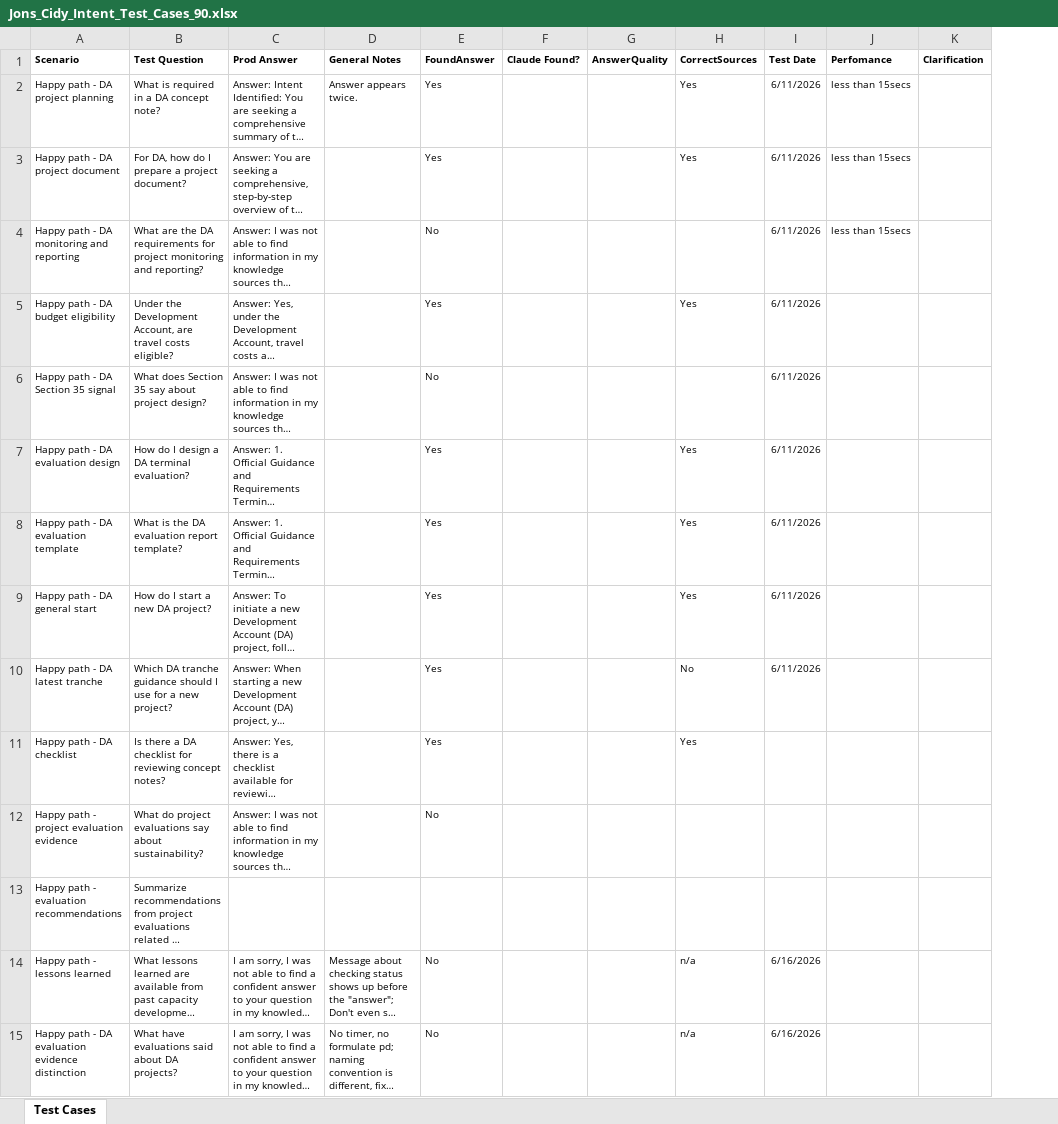
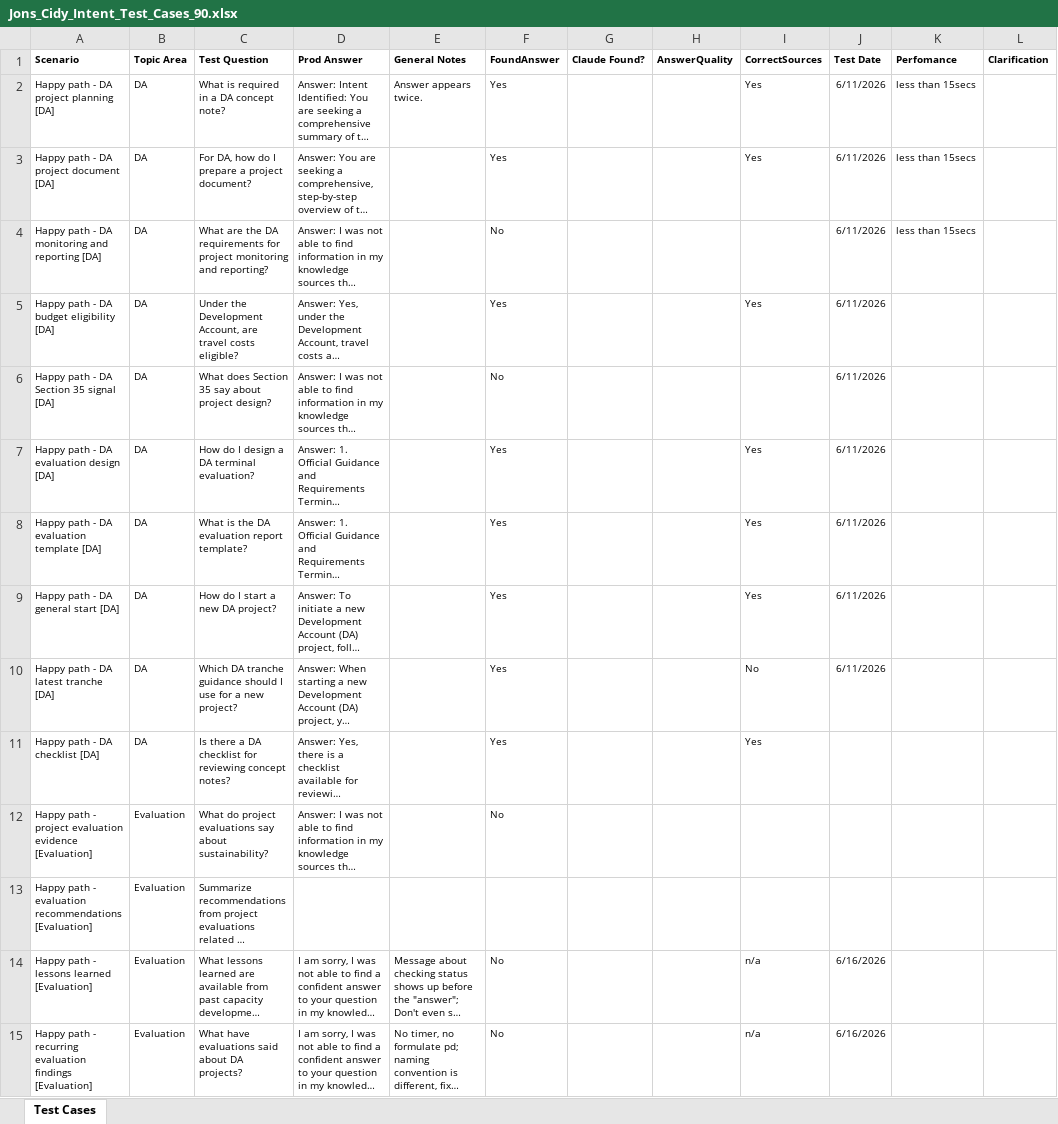
Before and after one commit to ronengit77/cidy, an Excel workbook: documentation/Jons_Cidy_Intent_Test_Cases_90.xlsx, sheet Test Cases, drawn as a sheet; only a part is shown; long unchanged cells end in …; values as stored, in another font and other column widths than the file's, no borders; conditional formats and table styles not drawn; the diff covers the shown part only; the diff names each change by its address in the sheet, - before the commit and + after, or states it on an @@ line.

```diff
--- a/documentation/Jons_Cidy_Intent_Test_Cases_90.xlsx (sheet Test Cases)
+++ b/documentation/Jons_Cidy_Intent_Test_Cases_90.xlsx (sheet Test Cases)
+column B (Topic Area), rows 2-15: DA | DA | DA | DA | DA | DA | DA | DA | DA | DA | Evaluation | Evaluation | Evaluation | Evaluation
-A2 (Scenario): Happy path - DA project planning
+A2 (Scenario): Happy path - DA project planning [DA]
-A3 (Scenario): Happy path - DA project document
+A3 (Scenario): Happy path - DA project document [DA]
-A4 (Scenario): Happy path - DA monitoring and reporting
+A4 (Scenario): Happy path - DA monitoring and reporting [DA]
-A5 (Scenario): Happy path - DA budget eligibility
+A5 (Scenario): Happy path - DA budget eligibility [DA]
-A6 (Scenario): Happy path - DA Section 35 signal
+A6 (Scenario): Happy path - DA Section 35 signal [DA]
-A7 (Scenario): Happy path - DA evaluation design
+A7 (Scenario): Happy path - DA evaluation design [DA]
-A8 (Scenario): Happy path - DA evaluation template
+A8 (Scenario): Happy path - DA evaluation template [DA]
-A9 (Scenario): Happy path - DA general start
+A9 (Scenario): Happy path - DA general start [DA]
-A10 (Scenario): Happy path - DA latest tranche
+A10 (Scenario): Happy path - DA latest tranche [DA]
-A11 (Scenario): Happy path - DA checklist
+A11 (Scenario): Happy path - DA checklist [DA]
-A12 (Scenario): …evaluation evidence
+A12 (Scenario): …evaluation evidence [Evaluation]
-A13 (Scenario): …evaluation recommendations
+A13 (Scenario): …evaluation recommendations [Evaluation]
-A14 (Scenario): Happy path - lessons learned
+A14 (Scenario): Happy path - lessons learned [Evaluation]
-A15 (Scenario): …path - DA evaluation evidence distinction
+A15 (Scenario): …path - recurring evaluation findings [Evaluation]
```
Also changed, not shown: 86 edited cells elsewhere in this sheet, documentation/Cidy_Intent_Test_Cases_90.xlsx, documentation/Jacks_ Cidy_Intent_Test_Cases_90.xlsx, 1 other file.
